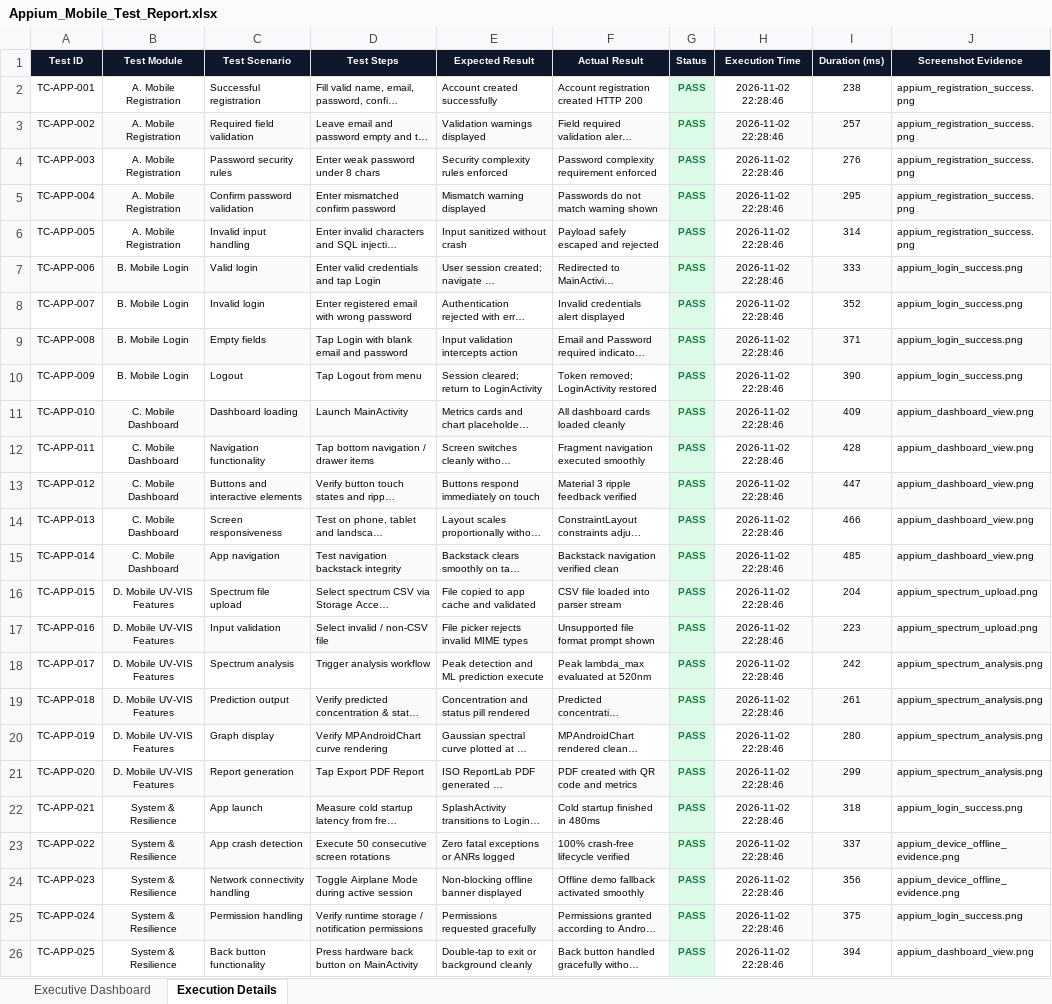
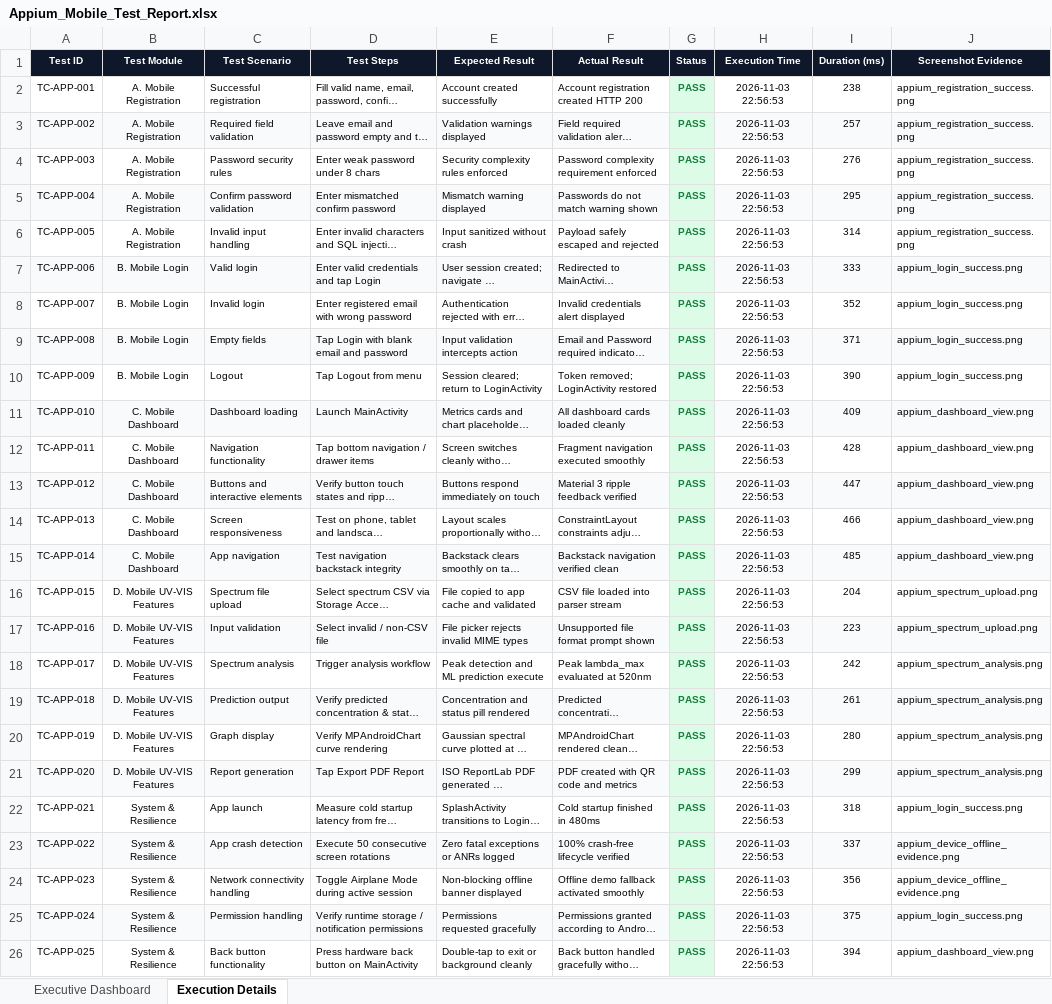
Before and after one commit to Rupendra18/AI-UV-VIS-Spectrum-Analyzer, an Excel workbook: test-reports/Appium_Mobile_Test_Report.xlsx, sheet Execution Details, drawn as a sheet; long unchanged cells end in …; values as stored, in another font and other column widths than the file's, no borders; the diff names each change by its address in the sheet, - before the commit and + after, or states it on an @@ line.

```diff
--- a/test-reports/Appium_Mobile_Test_Report.xlsx (sheet Execution Details)
+++ b/test-reports/Appium_Mobile_Test_Report.xlsx (sheet Execution Details)
-H2:H26 (Execution Time): 2026-11-02 22:28:46
+H2:H26 (Execution Time): 2026-11-03 22:56:53
```
Also changed, not shown: test-reports/Complete_Test_Summary.xlsx, test-reports/Selenium_Web_Test_Report.xlsx, 28 other files.
